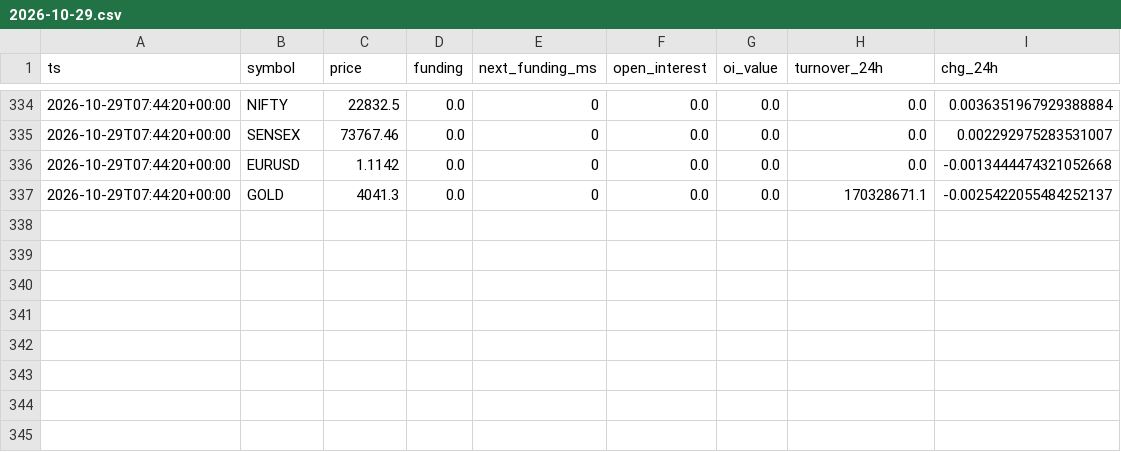
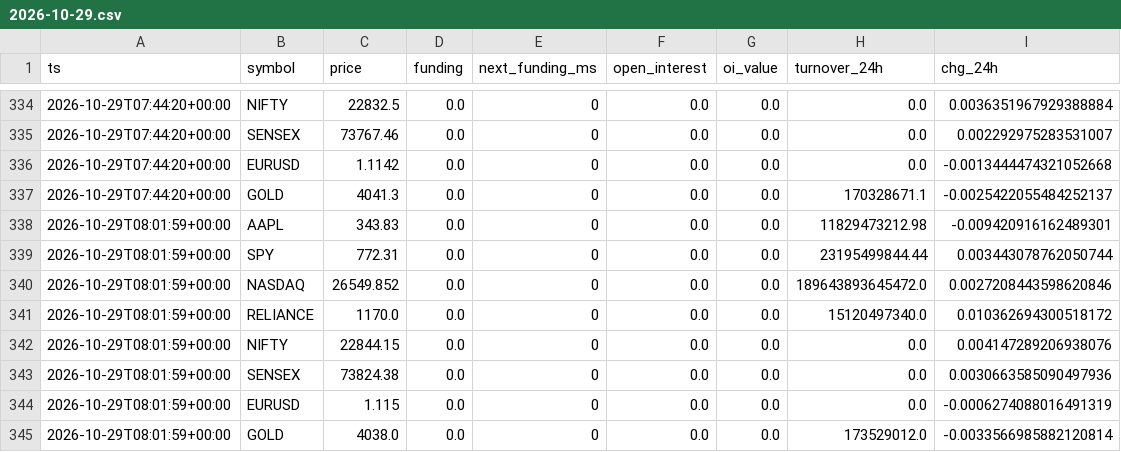
Before and after one commit to gyanrnk/aitrader-bot, a CSV file: data/market/2026-10-29.csv, drawn as a sheet; only a part is shown, gaps mark what is left out.

```diff
--- a/data/market/2026-10-29.csv
+++ b/data/market/2026-10-29.csv
@@ -337 +337,9 @@ ts,symbol,price,funding,next_funding_ms,open_interest,oi_value,turnover_24h,chg_
 2026-10-29T07:44:20+00:00,GOLD,4041.3,0.0,0,0.0,0.0,170328671.1,-0.0025422055484252137
+2026-10-29T08:01:59+00:00,AAPL,343.83,0.0,0,0.0,0.0,11829473212.98,-0.009420916162489301
+2026-10-29T08:01:59+00:00,SPY,772.31,0.0,0,0.0,0.0,23195499844.44,0.003443078762050744
+2026-10-29T08:01:59+00:00,NASDAQ,26549.852,0.0,0,0.0,0.0,189643893645472.0,0.0027208443598620846
+2026-10-29T08:01:59+00:00,RELIANCE,1170.0,0.0,0,0.0,0.0,15120497340.0,0.010362694300518172
+2026-10-29T08:01:59+00:00,NIFTY,22844.15,0.0,0,0.0,0.0,0.0,0.004147289206938076
+2026-10-29T08:01:59+00:00,SENSEX,73824.38,0.0,0,0.0,0.0,0.0,0.0030663585090497936
+2026-10-29T08:01:59+00:00,EURUSD,1.115,0.0,0,0.0,0.0,0.0,-0.0006274088016491319
+2026-10-29T08:01:59+00:00,GOLD,4038.0,0.0,0,0.0,0.0,173529012.0,-0.0033566985882120814
```
Also changed, not shown: data/carry_equity.csv, data/paper_equity.csv, 9 other files.
